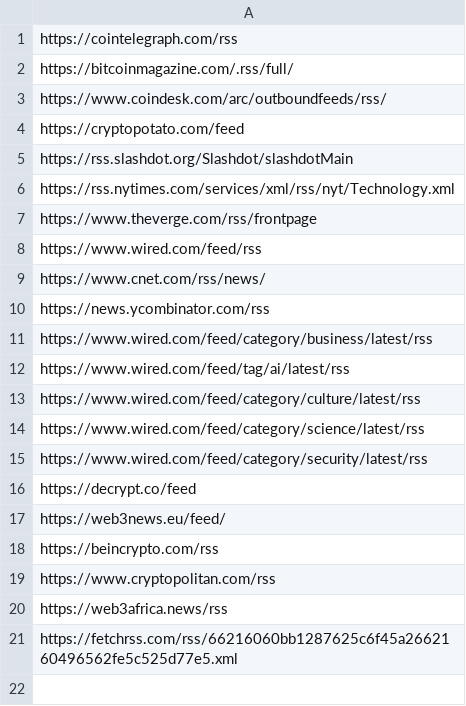
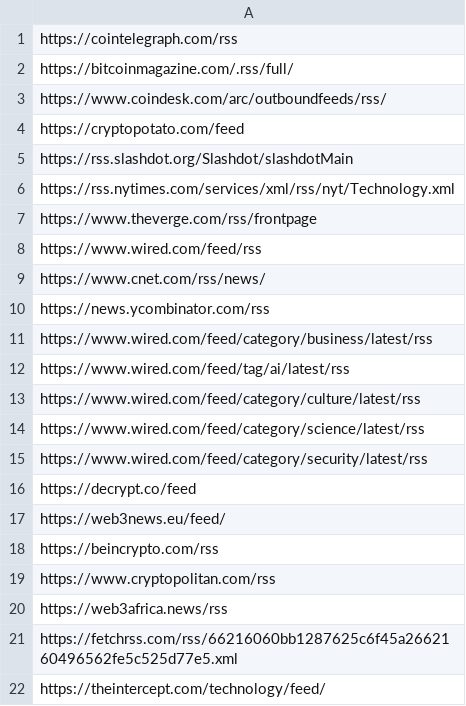
Before and after one commit to MetaWarrior-Army/mastodon_bot_newsfeeds, a CSV file: technews_rss.csv, drawn as a sheet.

Commit message:
adding the intercept to technology and world

```diff
--- a/technews_rss.csv
+++ b/technews_rss.csv
@@ -21 +21,2 @@ https://web3africa.news/rss
 https://fetchrss.com/rss/66216060bb1287625c6f45a2662160496562fe5c525d77e5.xml
+https://theintercept.com/technology/feed/
```
Also changed, not shown: worldnews_rss.csv.
